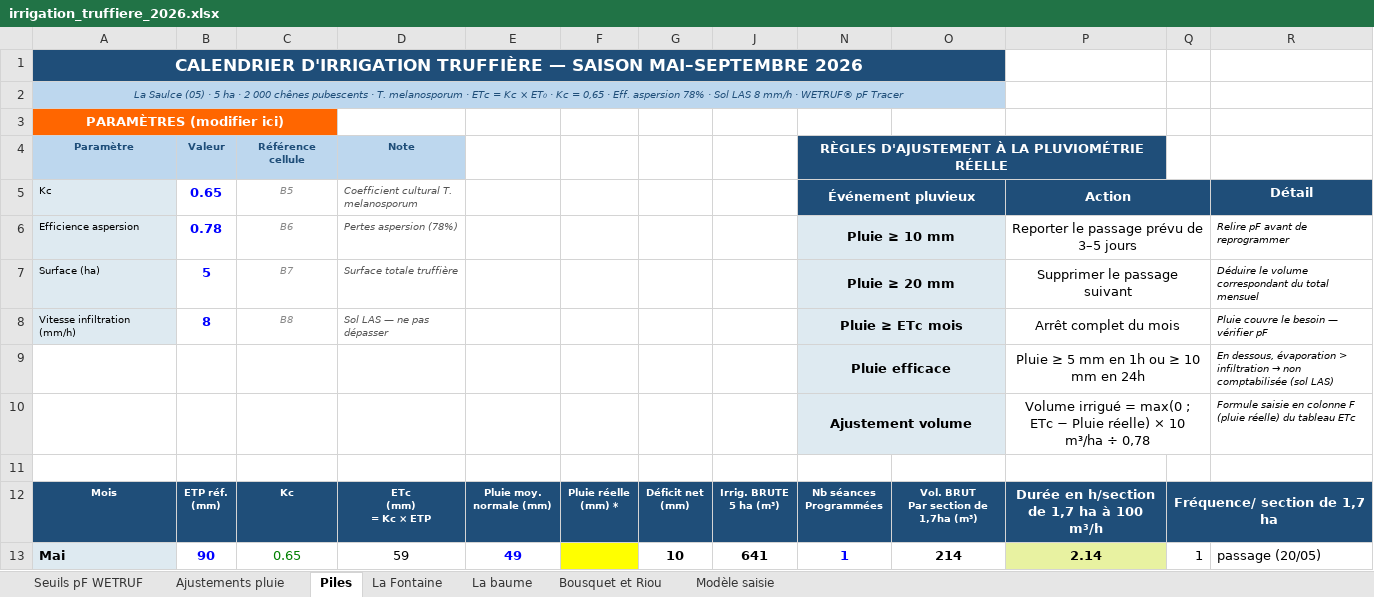
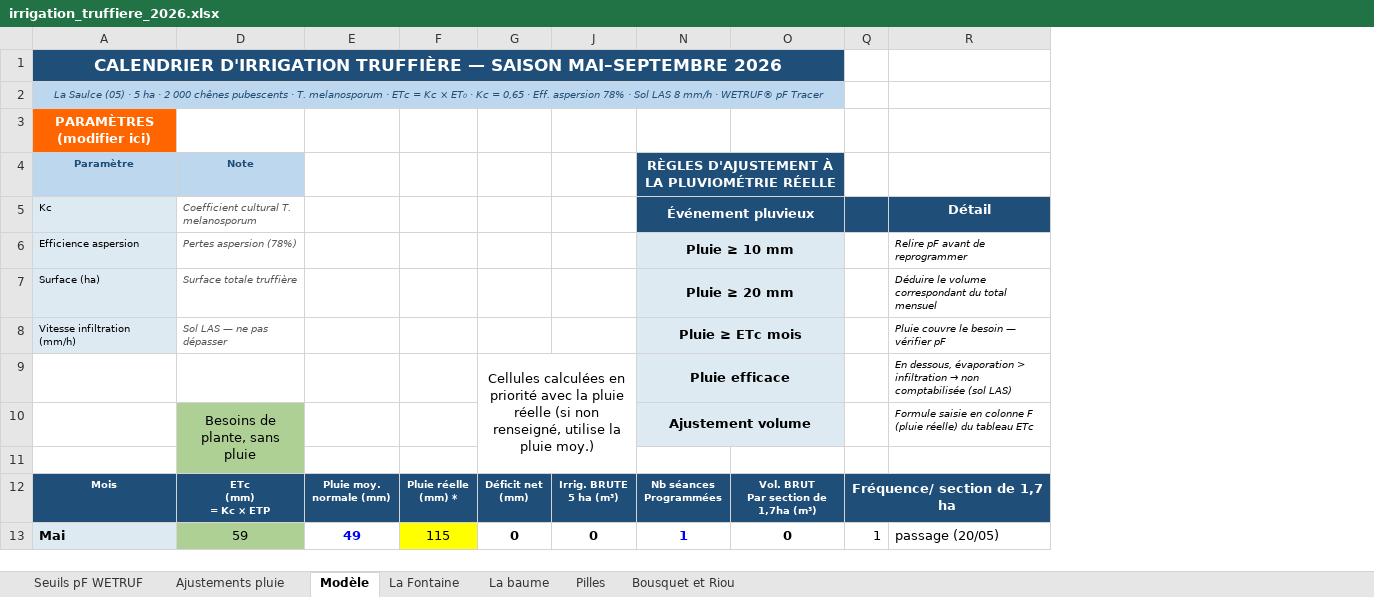
Before and after one commit to Charles-weisbuch/scea-les-pilles, an Excel workbook: irrigation_truffiere_2026.xlsx, sheet Modèle, drawn as a sheet; only a part is shown; values as stored, in another font and other column widths than the file's, no borders; ↵ is a line break in a cell; the diff covers the shown part only; the diff names each change by its address in the sheet, - before the commit and + after, or states it on an @@ line.

Commit message:
mise a jour tableau et dossier appli
mise a jour les tableaux excel
Création d'un dossier appli où j'ai mis ce que Claude a généré pour une saisie des données depuis le téléphone.
L'appli n'est pas finalisée. Idéalement il faudrait que les données saisies sur le tél soient intégrées

```diff
--- a/irrigation_truffiere_2026.xlsx (sheet Modèle)
+++ b/irrigation_truffiere_2026.xlsx (sheet Modèle)
-sheet tab: Piles
+sheet tab: Modèle
-sheet tab: Modèle saisie
+sheet tab: Pilles
@@ column B hidden, rows 4-13: Valeur | 0.65 | 0.78 | 5 | 8 |  |  |  | ETP réf. ↵ (mm) | 90 @@
@@ column C hidden, rows 4-13: Référence cellule | B5 | B6 | B7 | B8 |  |  |  | Kc | 0.65 @@
@@ column P hidden, rows 5-13: Action | Reporter le passage prévu de 3–5 jours | Supprimer le passage suivant | Arrêt complet du mois | Pluie ≥ 5 mm en 1h ou ≥ 10 mm en 24h | Volume irrigué = max(0 ; ETc − Pluie réelle) × 10 m³/ha ÷ 0,78 |  | Durée en h/section de 1,7 ha à 100 m³/h | 2.14 @@
-A3:C3 merged
-G9: (empty)
+G9: Cellules calculées en priorité avec la pluie réelle (si non renseigné, utilise la pluie moy.)
+G9:J11 merged
-D10: (empty)
+D10: Besoins de plante, sans pluie
-D10:D11 fill: none
+D10:D11 fill: #AFD095
+D10:D11 merged
-D13 fill: none
+D13 fill: #AFD095
-F13: (empty)
+F13: 115
-G13: 10
+G13: 0
-J13: 641
+J13: 0
-O13: 214
+O13: 0
```
Also changed, not shown: 5 removed rows, 7 edited cells and cell formats elsewhere in this sheet, sheet La baume, sheet La Fontaine, sheet Bousquet et Riou, formulas that keep their value, hidden cells, 4 other files.
